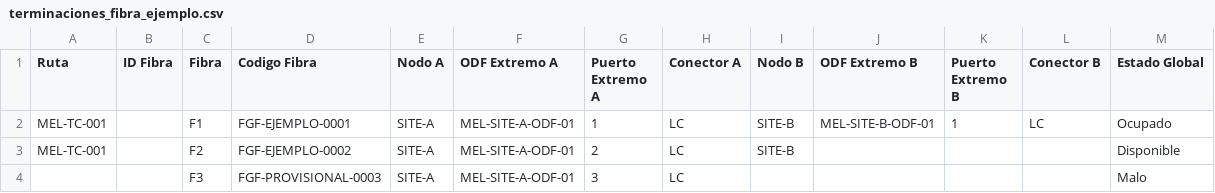
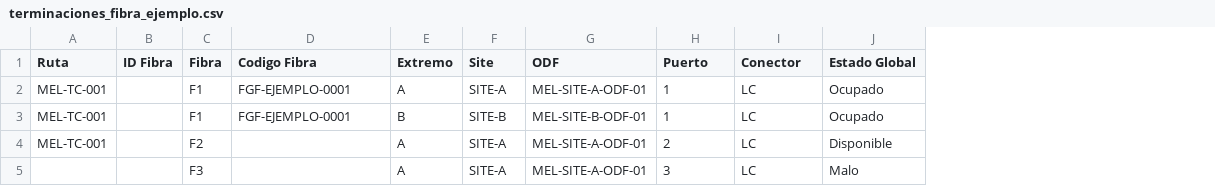
Before and after one commit to COTENER/FiberGenius, a CSV file: work/app/mapas/static/ejemplos/terminaciones_fibra_ejemplo.csv, drawn as a sheet; only a part is shown; removed rows and columns are numbered as before the commit, all else as after; rows hold the shown columns only; the diff names each change by its address in the sheet, - before the commit and + after, or states it on an @@ line.

```diff
--- a/work/app/mapas/static/ejemplos/terminaciones_fibra_ejemplo.csv
+++ b/work/app/mapas/static/ejemplos/terminaciones_fibra_ejemplo.csv
+column E (Extremo), row 2: A; rows 4-5: A | A
-column I (Nodo B), rows 2-3: SITE-B | SITE-B
-column J (ODF Extremo B), row 2: MEL-SITE-B-ODF-01
-column K (Puerto Extremo B), row 2: 1
-column L (Conector B), row 2: LC
-F1: Nodo A
+F1: Site
-G1: ODF Extremo A
+G1: ODF
-H1: Puerto Extremo A
+H1: Puerto
-I1: Conector A
+I1: Conector
+row 3: MEL-TC-001 |  | F1 | FGF-EJEMPLO-0001 | B | SITE-B | MEL-SITE-B-ODF-01 | 1 | LC | Ocupado
-D4 (Codigo Fibra): FGF-EJEMPLO-0002
+D4 (Codigo Fibra): (empty)
-D5 (Codigo Fibra): FGF-PROVISIONAL-0003
+D5 (Codigo Fibra): (empty)
```
Also changed, not shown: work/app/mapas/static/ejemplos/fibras_por_tramo_ejemplo.csv, 42 other files.
